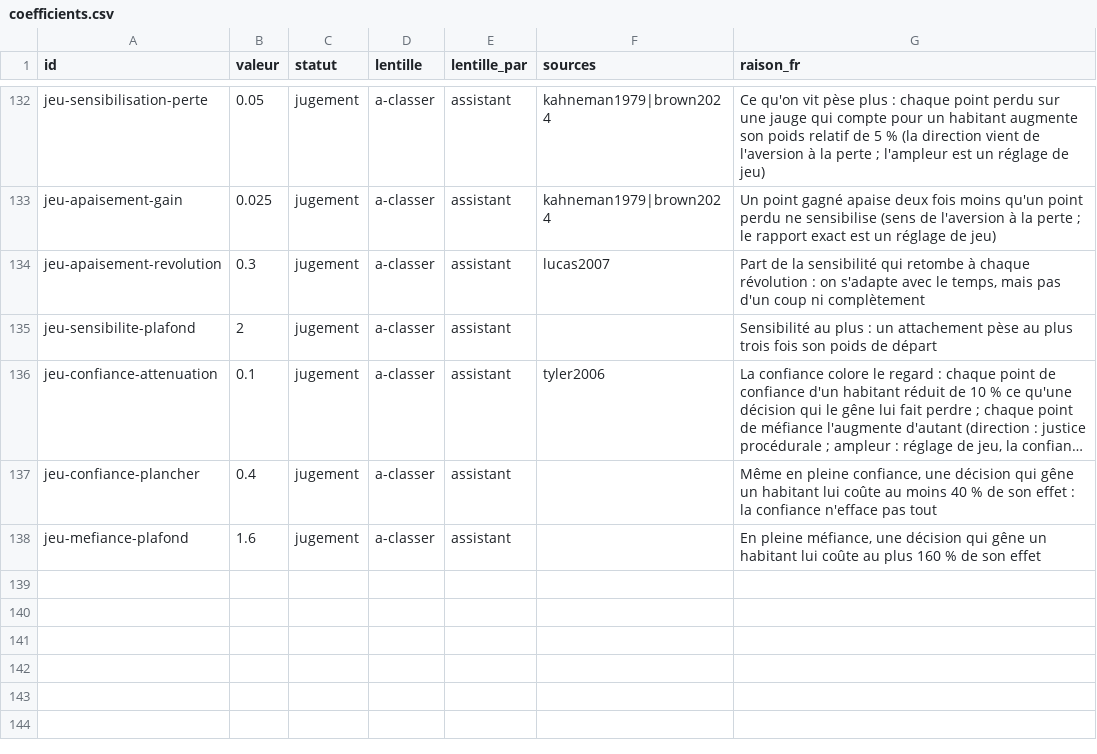
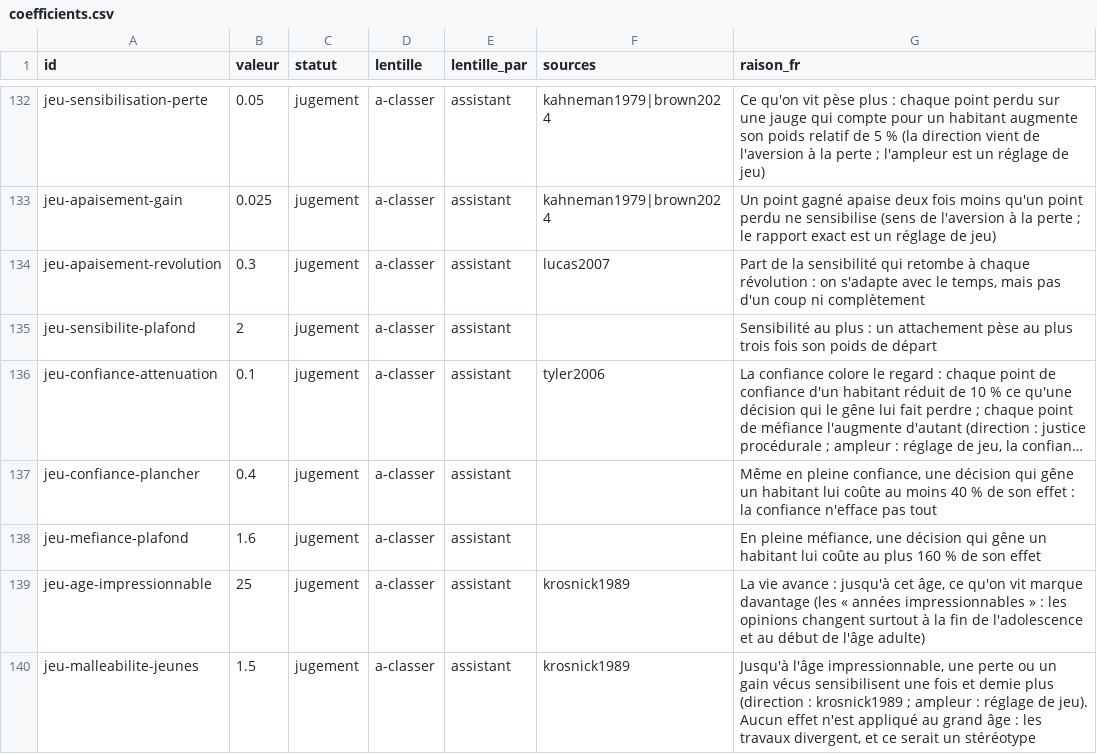
Before and after one commit to labo-de-la-bande/labo-de-la-bande.github.io, a CSV file: data/coefficients.csv, drawn as a sheet; only a part is shown, gaps mark what is left out; long unchanged cells end in …; the diff names each change by its address in the sheet, - before the commit and + after, or states it on an @@ line.

```diff
--- a/data/coefficients.csv
+++ b/data/coefficients.csv
+row 139: jeu-age-impressionnable | 25 | jugement | a-classer | assistant | krosnick1989 | La vie avance : jusqu'à cet âge, ce qu'on vit marque davantage (les « années impressionnables » : les opinions changent surtout à la fin de l'adolescence et au début de l'âge adulte)
+row 140: jeu-malleabilite-jeunes | 1.5 | jugement | a-classer | assistant | krosnick1989 | Jusqu'à l'âge impressionnable, une perte ou un gain vécus sensibilisent une fois et demie plus (direction : krosnick1989 ; ampleur : réglage de jeu). Aucun effet n'est appliqué au grand âge : les travaux divergent, et ce serait un stéréotype
```
Also changed, not shown: 5 other files.
